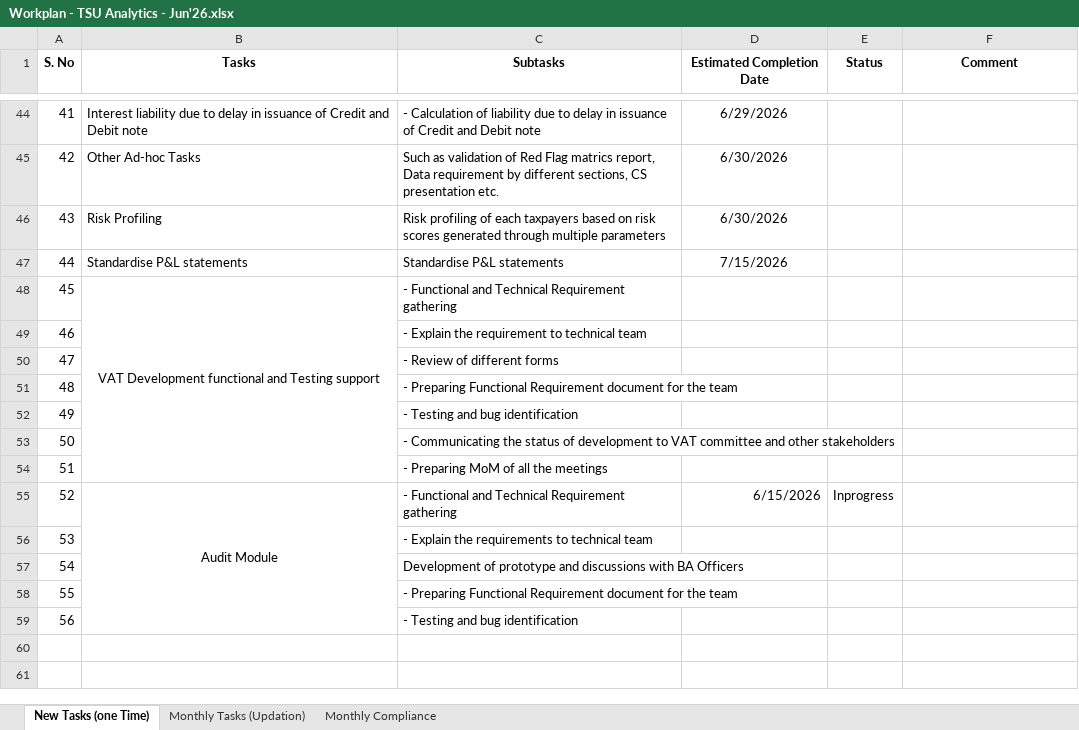
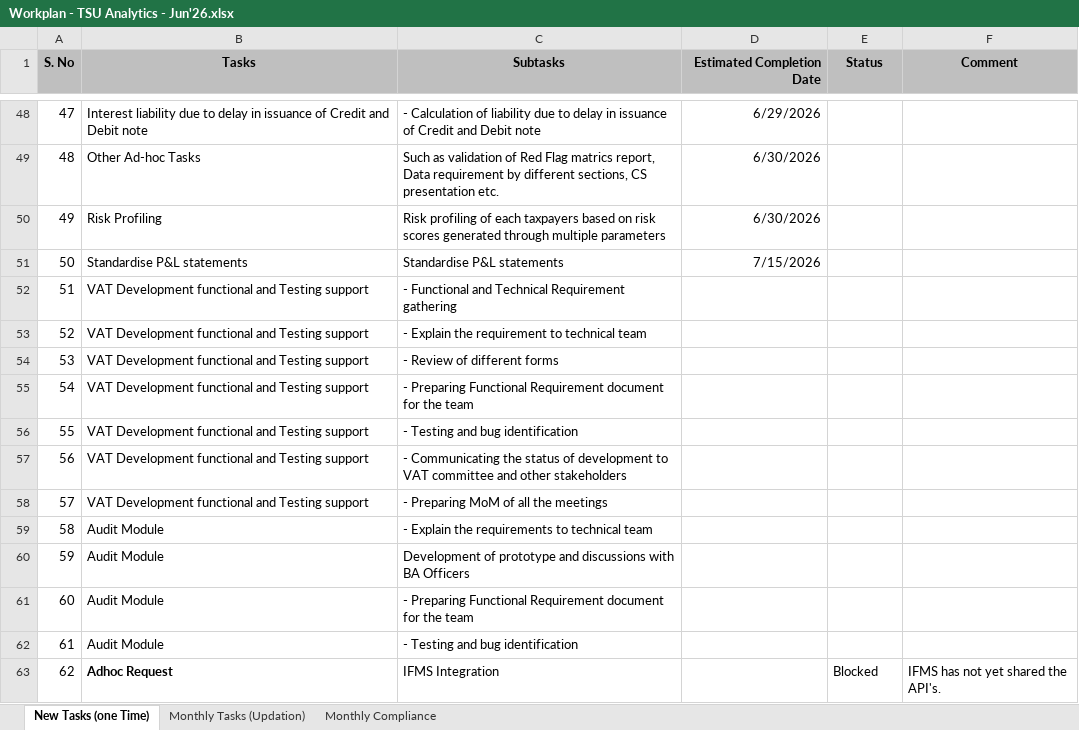
Before and after one commit to ITMSAnalyticsTeam/Common_Folder, an Excel workbook: Sanjay/Workplan - TSU Analytics - Jun'26.xlsx, sheet New Tasks (one Time), drawn as a sheet; only a part is shown, gaps mark what is left out; values as stored, in another font and other column widths than the file's, no borders; conditional formats not drawn; removed rows and columns are numbered as before the commit, all else as after; the diff covers the shown part only; the diff names each change by its address in the sheet, - before the commit and + after, or states it on an @@ line.

```diff
--- a/Sanjay/Workplan - TSU Analytics - Jun'26.xlsx (sheet New Tasks (one Time))
+++ b/Sanjay/Workplan - TSU Analytics - Jun'26.xlsx (sheet New Tasks (one Time))
-A1:F1 fill: none
+A1:F1 fill: #BFBFBF
-D1 alignment: center
+D1 alignment: right
@@ column A (S. No) renumbered between rows 20 and 62 @@
-D48:D51 alignment: center
+D48:D51 alignment: right
-B52 alignment: center
+B52 alignment: left
-B48:B54 merged
-B53:B58 (Tasks): (empty)
+B53:B58 (Tasks): VAT Development functional and Testing support
+row 59: 58 | Audit Module | - Explain the requirements to technical team
+row 60: 59 | Audit Module | Development of prototype and discussions with BA Officers
-B61 alignment: center
+B61 alignment: left
-B55:B59 merged
-C61 (Subtasks): - Functional and Technical Requirement gathering
+C61 (Subtasks): - Preparing Functional Requirement document for the team
-D61 (Estimated Completion Date): 6/15/2026
+D61 (Estimated Completion Date): (empty)
-E61 (Status): Inprogress
+E61 (Status): (empty)
-row 56: 53 |  | - Explain the requirements to technical team
-row 57: 54 |  | Development of prototype and discussions with BA Officers
-row 58: 55 |  | - Preparing Functional Requirement document for the team
-B62 (Tasks): (empty)
+B62 (Tasks): Audit Module
+row 63: 62 | Adhoc Request | IFMS Integration |  | Blocked | IFMS has not yet shared the API's.
```
Also changed, not shown: 17 added rows, 13 removed rows, 2 moved rows, 25 edited cells, cell formats and merged cells elsewhere in this sheet.
